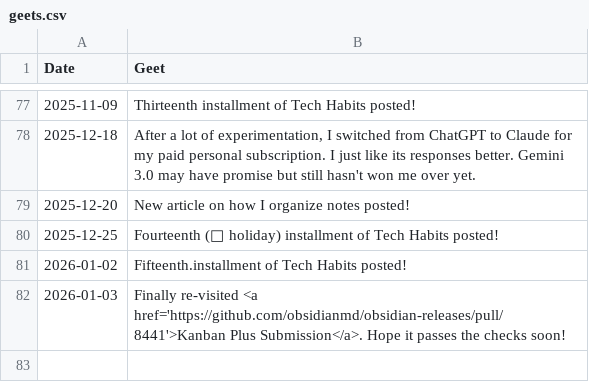
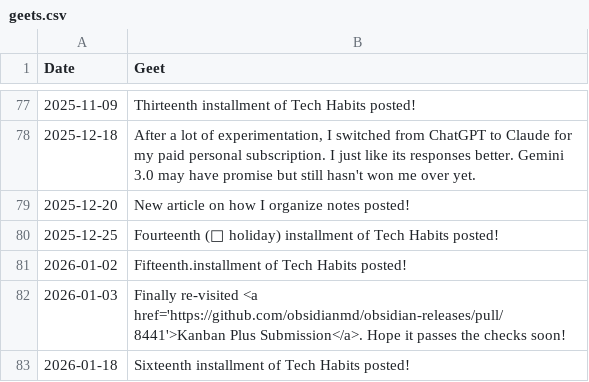
Before and after one commit to geetduggal/geetduggal.github.io, a CSV file: geets.csv, drawn as a sheet; only a part is shown, gaps mark what is left out.

```diff
--- a/geets.csv
+++ b/geets.csv
@@ -82 +82,2 @@ Date,Geet
 2026-01-03,"Finally re-visited <a href='https://github.com/obsidianmd/obsidian-releases/pull/8441'>Kanban Plus Submission</a>.  Hope it passes the checks soon!"
+2026-01-18,"Sixteenth installment of Tech Habits posted!"
```
Also changed, not shown: articles.csv, 1 other file.
